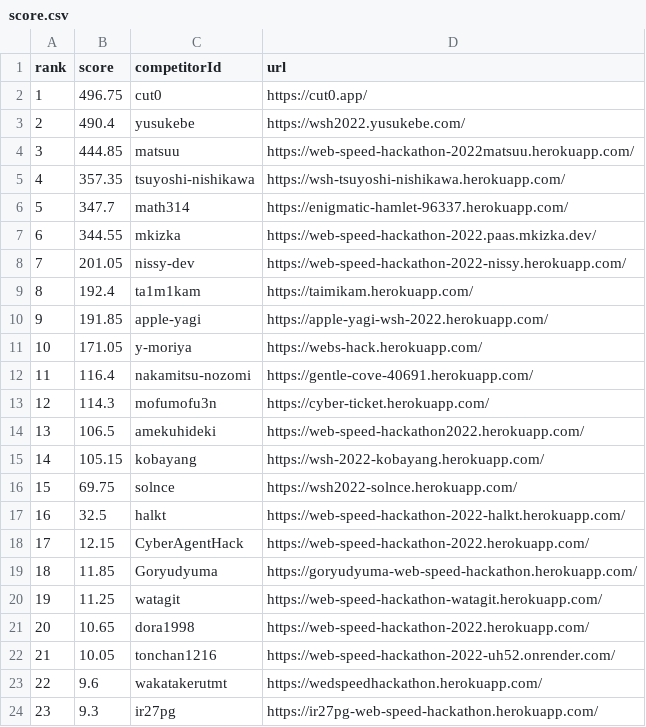
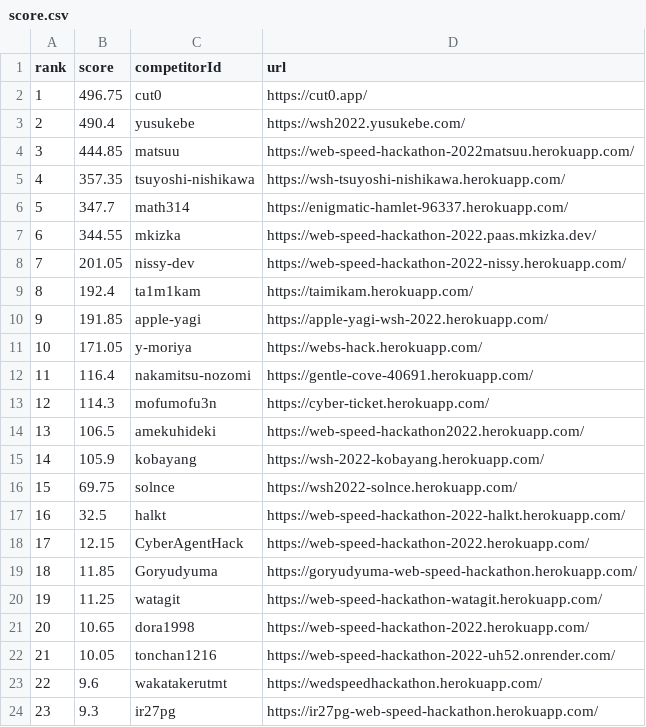
Before and after one commit to CyberAgentHack/web-speed-hackathon-2022-leaderboard, a CSV file: score.csv, drawn as a sheet.

```diff
--- a/score.csv
+++ b/score.csv
@@ -14,3 +14,3 @@ rank,score,competitorId,url
 13,106.5,amekuhideki,https://web-speed-hackathon2022.herokuapp.com/
-14,105.15,kobayang,https://wsh-2022-kobayang.herokuapp.com/
+14,105.9,kobayang,https://wsh-2022-kobayang.herokuapp.com/
 15,69.75,solnce,https://wsh2022-solnce.herokuapp.com/
```
